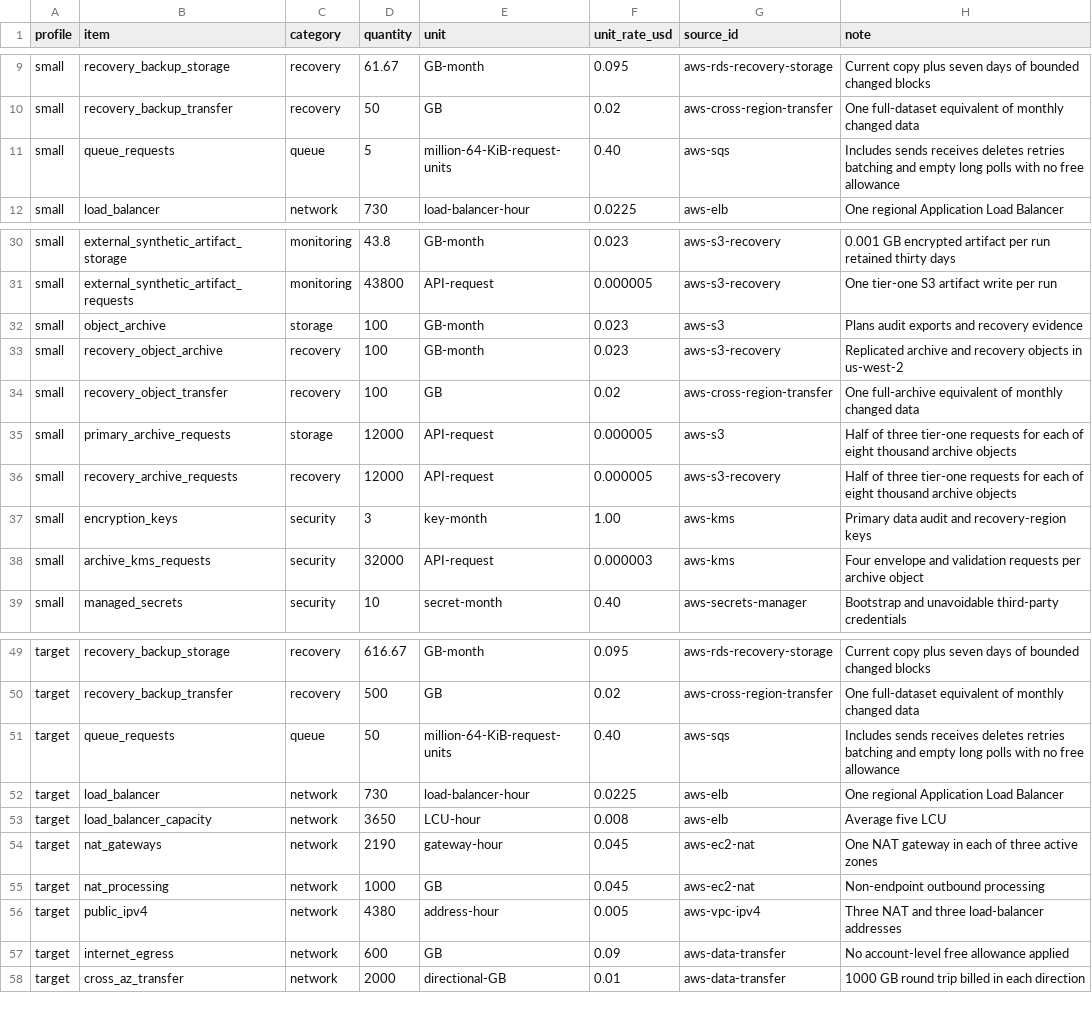
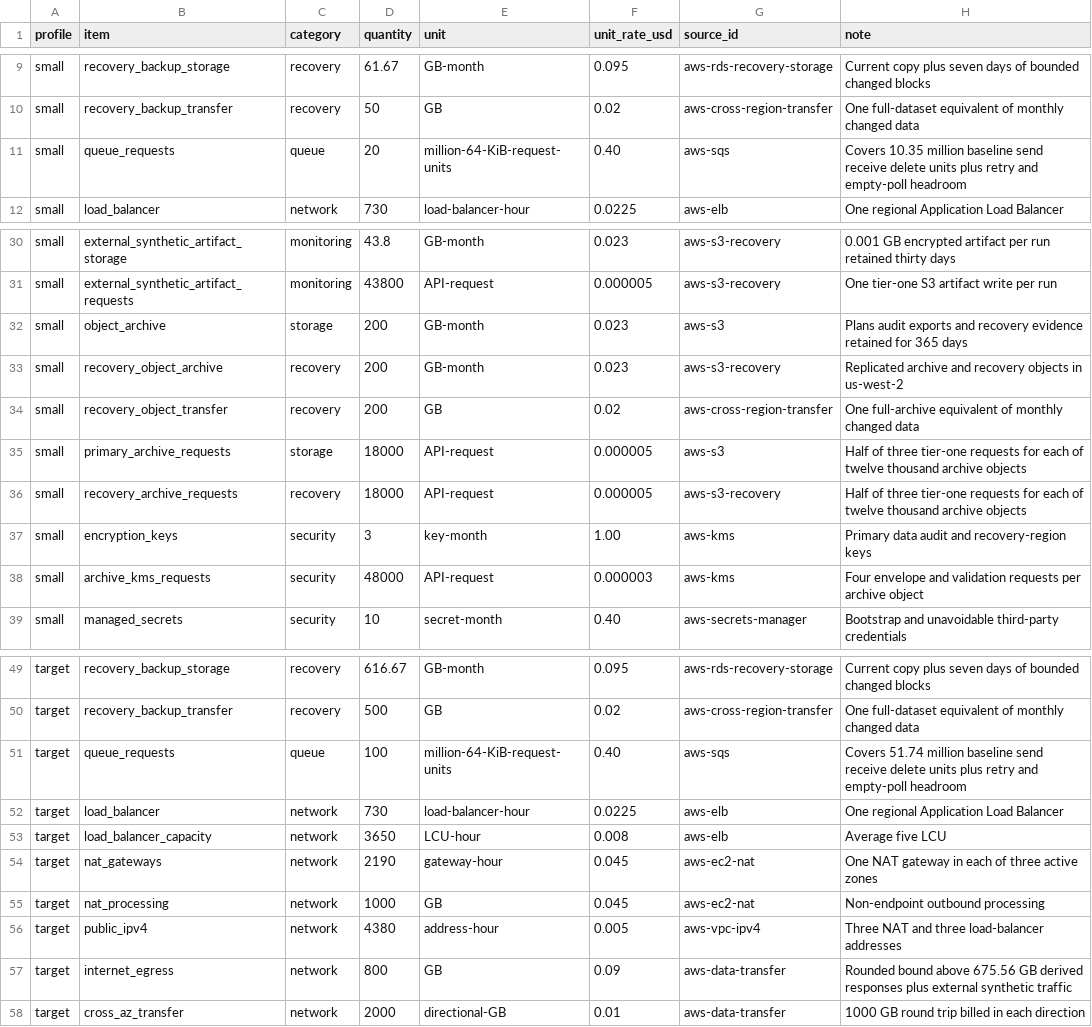
Before and after one commit to ArdurAI/veer, a TSV file: docs/architecture/cost-model/inputs.tsv, drawn as a sheet; only a part is shown, gaps mark what is left out.

Commit message:
fix(architecture): bind workload recovery budgets

```diff
--- a/docs/architecture/cost-model/inputs.tsv
+++ b/docs/architecture/cost-model/inputs.tsv
@@ -10,3 +10,3 @@ small	recovery_backup_storage	recovery	61.67	GB-month	0.095	aws-rds-recovery-sto
 small	recovery_backup_transfer	recovery	50	GB	0.02	aws-cross-region-transfer	One full-dataset equivalent of monthly changed data
-small	queue_requests	queue	5	million-64-KiB-request-units	0.40	aws-sqs	Includes sends receives deletes retries batching and empty long polls with no free allowance
+small	queue_requests	queue	20	million-64-KiB-request-units	0.40	aws-sqs	Covers 10.35 million baseline send receive delete units plus retry and empty-poll headroom
 small	load_balancer	network	730	load-balancer-hour	0.0225	aws-elb	One regional Application Load Balancer
@@ -31,9 +31,9 @@ small	external_synthetic_artifact_storage	monitoring	43.8	GB-month	0.023	aws-s3-
 small	external_synthetic_artifact_requests	monitoring	43800	API-request	0.000005	aws-s3-recovery	One tier-one S3 artifact write per run
-small	object_archive	storage	100	GB-month	0.023	aws-s3	Plans audit exports and recovery evidence
-small	recovery_object_archive	recovery	100	GB-month	0.023	aws-s3-recovery	Replicated archive and recovery objects in us-west-2
-small	recovery_object_transfer	recovery	100	GB	0.02	aws-cross-region-transfer	One full-archive equivalent of monthly changed data
-small	primary_archive_requests	storage	12000	API-request	0.000005	aws-s3	Half of three tier-one requests for each of eight thousand archive objects
-small	recovery_archive_requests	recovery	12000	API-request	0.000005	aws-s3-recovery	Half of three tier-one requests for each of eight thousand archive objects
+small	object_archive	storage	200	GB-month	0.023	aws-s3	Plans audit exports and recovery evidence retained for 365 days
+small	recovery_object_archive	recovery	200	GB-month	0.023	aws-s3-recovery	Replicated archive and recovery objects in us-west-2
+small	recovery_object_transfer	recovery	200	GB	0.02	aws-cross-region-transfer	One full-archive equivalent of monthly changed data
+small	primary_archive_requests	storage	18000	API-request	0.000005	aws-s3	Half of three tier-one requests for each of twelve thousand archive objects
+small	recovery_archive_requests	recovery	18000	API-request	0.000005	aws-s3-recovery	Half of three tier-one requests for each of twelve thousand archive objects
 small	encryption_keys	security	3	key-month	1.00	aws-kms	Primary data audit and recovery-region keys
-small	archive_kms_requests	security	32000	API-request	0.000003	aws-kms	Four envelope and validation requests per archive object
+small	archive_kms_requests	security	48000	API-request	0.000003	aws-kms	Four envelope and validation requests per archive object
 small	managed_secrets	security	10	secret-month	0.40	aws-secrets-manager	Bootstrap and unavoidable third-party credentials
@@ -50,3 +50,3 @@ target	recovery_backup_storage	recovery	616.67	GB-month	0.095	aws-rds-recovery-s
 target	recovery_backup_transfer	recovery	500	GB	0.02	aws-cross-region-transfer	One full-dataset equivalent of monthly changed data
-target	queue_requests	queue	50	million-64-KiB-request-units	0.40	aws-sqs	Includes sends receives deletes retries batching and empty long polls with no free allowance
+target	queue_requests	queue	100	million-64-KiB-request-units	0.40	aws-sqs	Covers 51.74 million baseline send receive delete units plus retry and empty-poll headroom
 target	load_balancer	network	730	load-balancer-hour	0.0225	aws-elb	One regional Application Load Balancer
@@ -56,3 +56,3 @@ target	nat_processing	network	1000	GB	0.045	aws-ec2-nat	Non-endpoint outbound pr
 target	public_ipv4	network	4380	address-hour	0.005	aws-vpc-ipv4	Three NAT and three load-balancer addresses
-target	internet_egress	network	600	GB	0.09	aws-data-transfer	No account-level free allowance applied
+target	internet_egress	network	800	GB	0.09	aws-data-transfer	Rounded bound above 675.56 GB derived responses plus external synthetic traffic
 target	cross_az_transfer	network	2000	directional-GB	0.01	aws-data-transfer	1000 GB round trip billed in each direction
```
Also changed, not shown: 3 other files.
